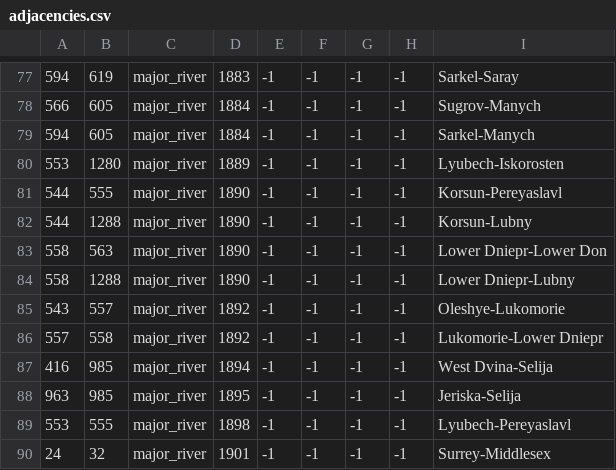
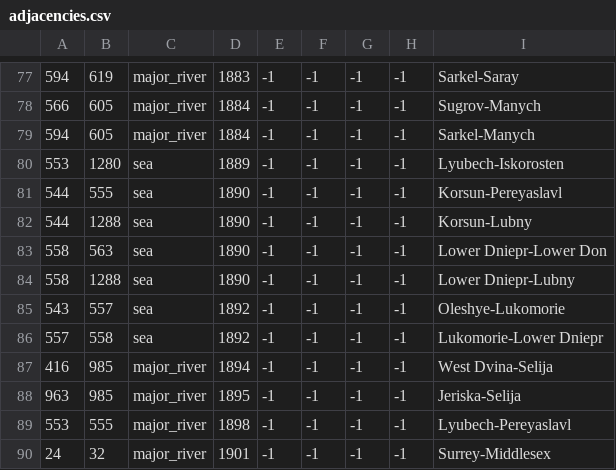
Before and after one commit to EMFTeam/MiniSWMH, a CSV file: MiniSWMH/map/adjacencies.csv, drawn as a sheet; only a part is shown, gaps mark what is left out; the diff names each change by its address in the sheet, - before the commit and + after, or states it on an @@ line.

```diff
--- a/MiniSWMH/map/adjacencies.csv
+++ b/MiniSWMH/map/adjacencies.csv
-C80:C86: major_river
+C80:C86: sea
```
Also changed, not shown: MiniSWMH/map/definition.csv.
